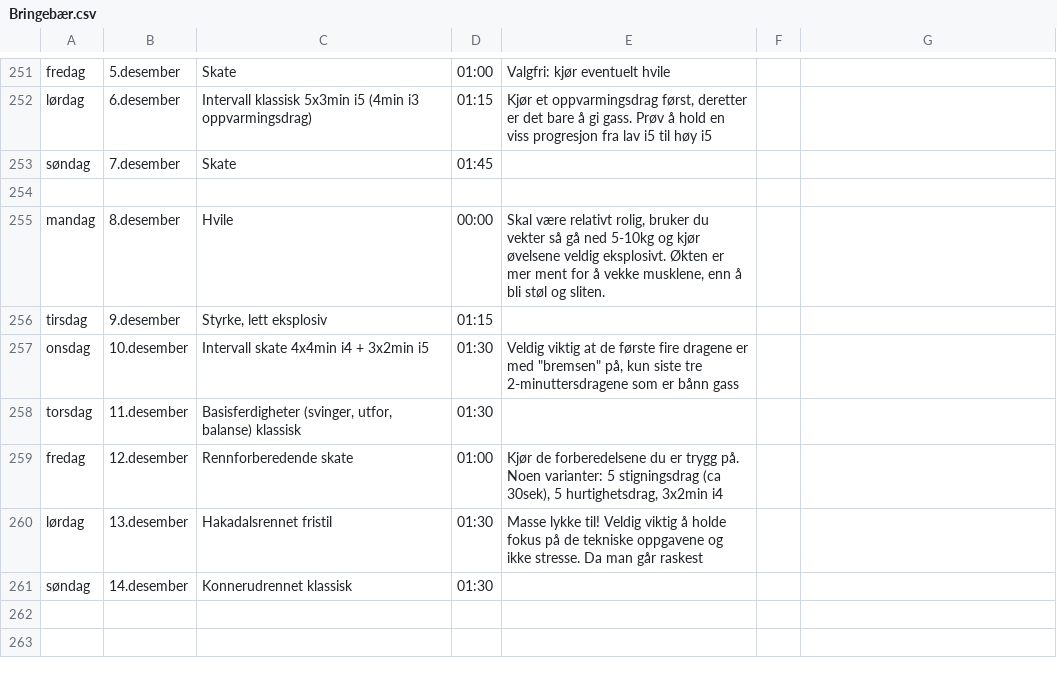
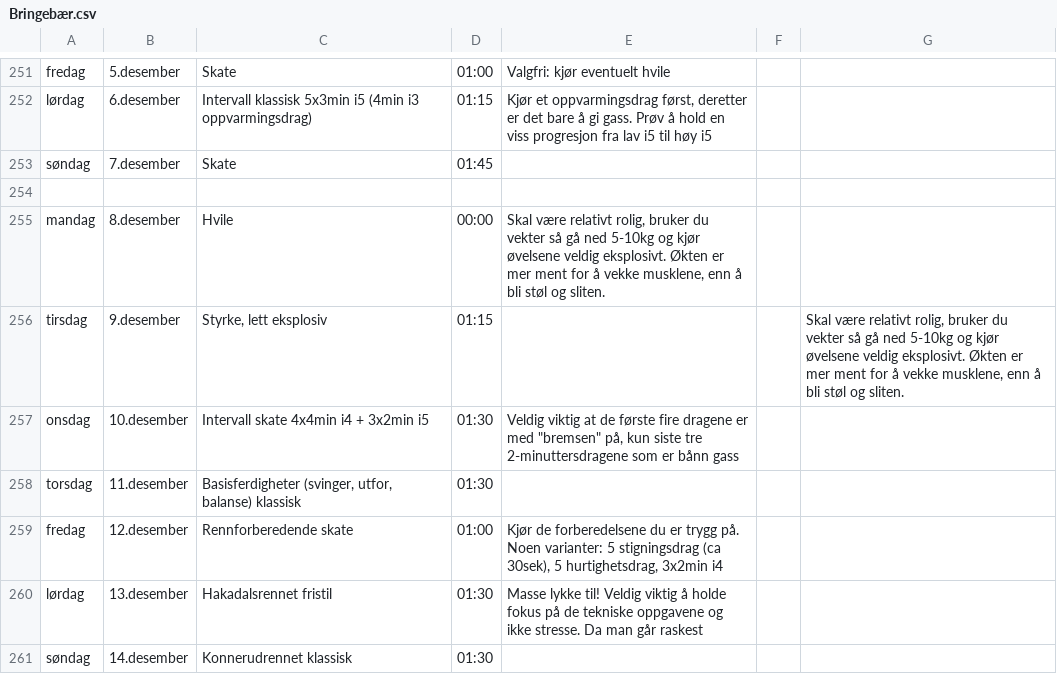
Before and after one commit to Syvbru/treningsplan, a CSV file: static/csv/Bringebær.csv, drawn as a sheet; only a part is shown, gaps mark what is left out.

Commit message:
Update Bringebær.csv

```diff
--- a/static/csv/Bringebær.csv
+++ b/static/csv/Bringebær.csv
@@ -255,3 +255,3 @@ søndag,7.desember,Skate,01:45,,
 mandag,8.desember,Hvile,00:00,"Skal være relativt rolig, bruker du vekter så gå ned 5-10kg og kjør øvelsene veldig eksplosivt. Økten er mer ment for å vekke musklene, enn å bli støl og sliten.",
-tirsdag,9.desember,"Styrke, lett eksplosiv",01:15,,
+tirsdag,9.desember,"Styrke, lett eksplosiv",01:15,,,"Skal være relativt rolig, bruker du vekter så gå ned 5-10kg og kjør øvelsene veldig eksplosivt. Økten er mer ment for å vekke musklene, enn å bli støl og sliten.",
 onsdag,10.desember,Intervall skate 4x4min i4 + 3x2min i5,01:30,"Veldig viktig at de første fire dragene er med ""bremsen"" på, kun siste tre 2-minuttersdragene som er bånn gass",
```
